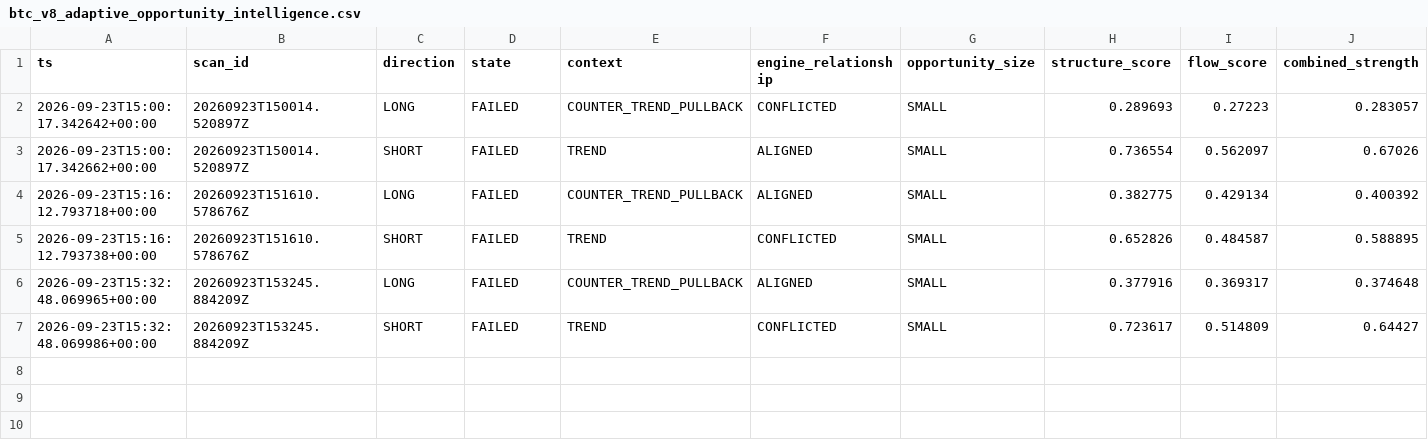
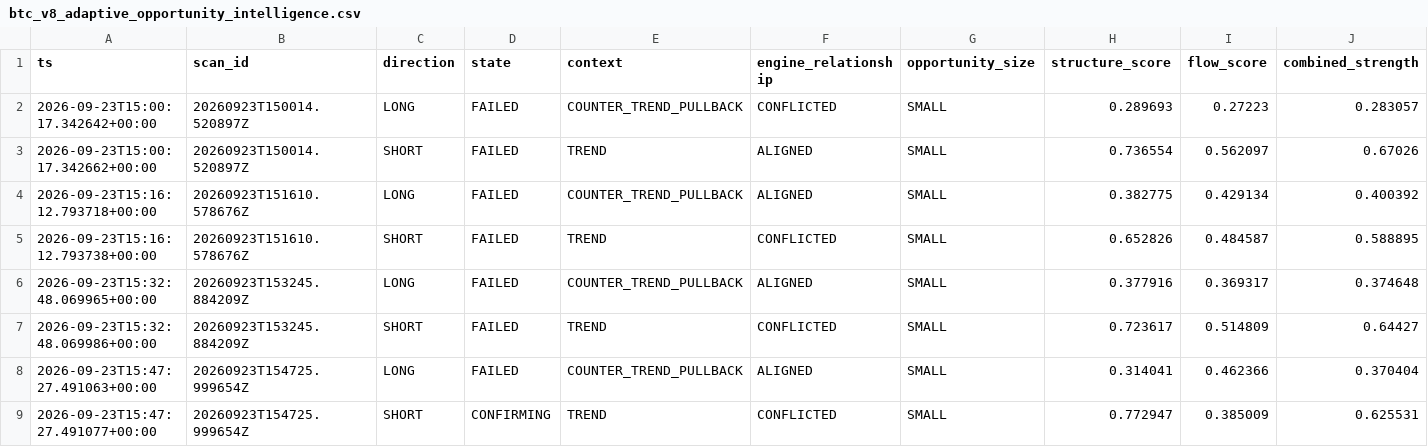
Before and after one commit to shaankhan9999999-sudo/smc-crypto-bot, a CSV file: logs/csv/btc_v8_adaptive_opportunity_intelligence.csv, drawn as a sheet; only a part is shown; rows hold the shown columns only; the diff names each change by its address in the sheet, - before the commit and + after, or states it on an @@ line.

```diff
--- a/logs/csv/btc_v8_adaptive_opportunity_intelligence.csv
+++ b/logs/csv/btc_v8_adaptive_opportunity_intelligence.csv
+row 8: 2026-09-23T15:47:27.491063+00:00 | 20260923T154725.999654Z | LONG | FAILED | COUNTER_TREND_PULLBACK | ALIGNED | SMALL | 0.314041 | 0.462366 | 0.370404
+row 9: 2026-09-23T15:47:27.491077+00:00 | 20260923T154725.999654Z | SHORT | CONFIRMING | TREND | CONFLICTED | SMALL | 0.772947 | 0.385009 | 0.625531
```
Also changed, not shown: logs/csv/btc_v8_scans.csv, logs/csv/btc_v8_shadow_orderbook.csv, 6 other files.
